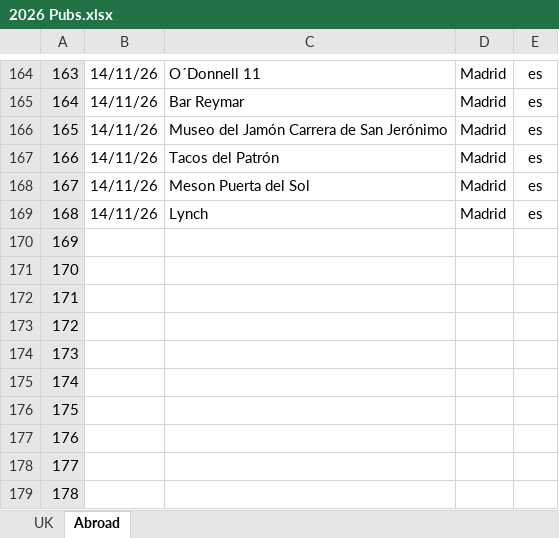
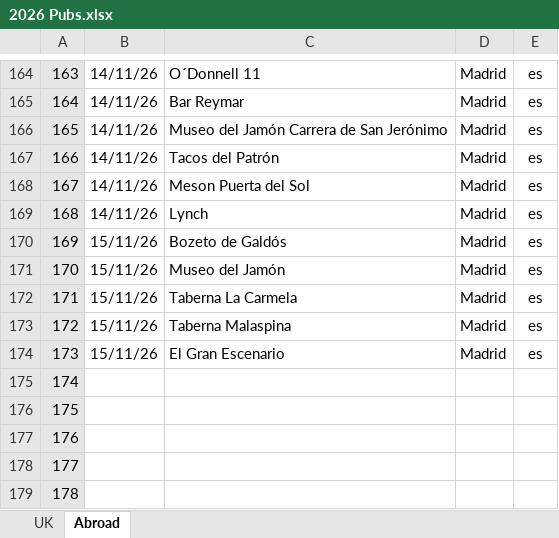
Before and after one commit to dwjhaines/WebSite, an Excel workbook: pubs/2026 Pubs.xlsx, sheet Abroad, drawn as a sheet; only a part is shown, gaps mark what is left out; values as stored, in another font and other column widths than the file's, no borders; the diff names each change by its address in the sheet, - before the commit and + after, or states it on an @@ line.

```diff
--- a/pubs/2026 Pubs.xlsx (sheet Abroad)
+++ b/pubs/2026 Pubs.xlsx (sheet Abroad)
-B170:B174: (empty)
+B170:B174: 15/11/26
-C170: (empty)
+C170: Bozeto de Galdós
-D170:D174: (empty)
+D170:D174: Madrid
-E170:E174: (empty)
+E170:E174: es
-C171: (empty)
+C171: Museo del Jamón
-C172: (empty)
+C172: Taberna La Carmela
-C173: (empty)
+C173: Taberna Malaspina
-C174: (empty)
+C174: El Gran Escenario
```
Also changed, not shown: sheet UK, 7 other files.
